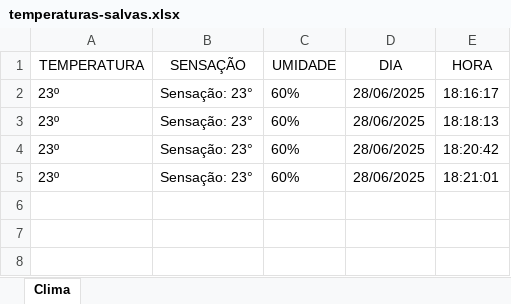
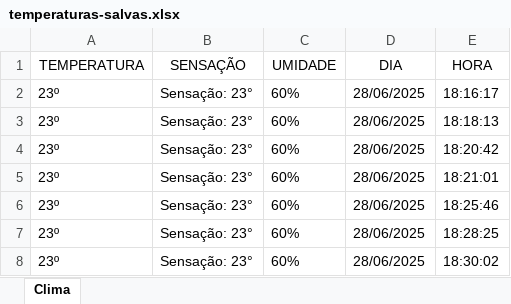
Before and after one commit to O-Alexsandro/unifecaf-capturador-de-temperatura, an Excel workbook: temperaturas-salvas.xlsx, sheet Clima, drawn as a sheet; values as stored, in another font and other column widths than the file's, no borders; the diff names each change by its address in the sheet, - before the commit and + after, or states it on an @@ line.

```diff
--- a/temperaturas-salvas.xlsx (sheet Clima)
+++ b/temperaturas-salvas.xlsx (sheet Clima)
+row 6: 23º | Sensação: 23° | 60% | 28/06/2025 | 18:25:46
+row 7: 23º | Sensação: 23° | 60% | 28/06/2025 | 18:28:25
+row 8: 23º | Sensação: 23° | 60% | 28/06/2025 | 18:30:02
```
Also changed, not shown: 1 other file.
